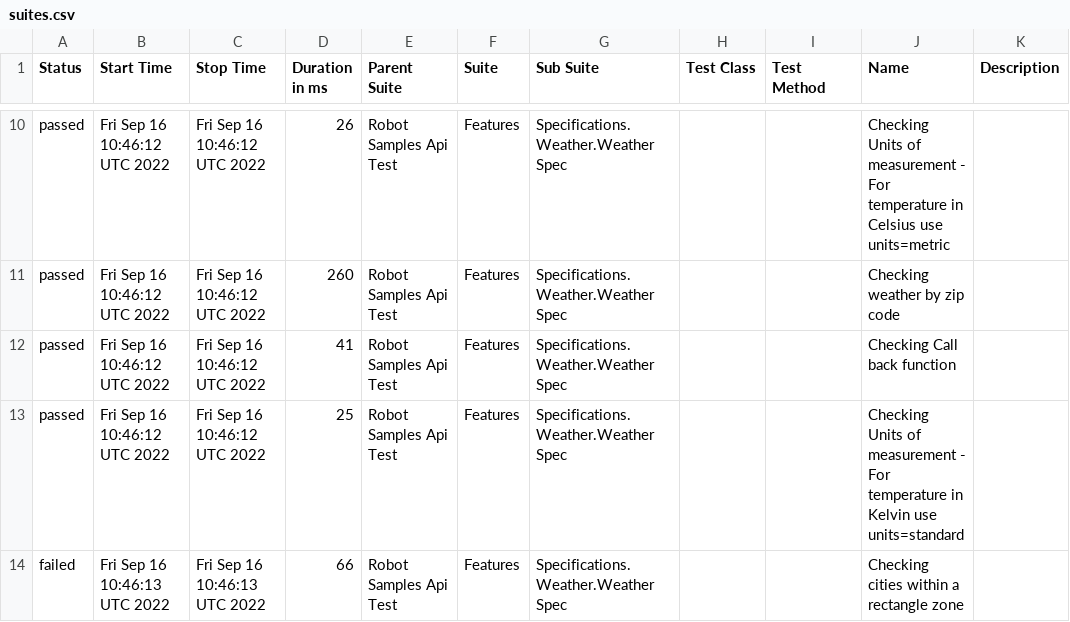
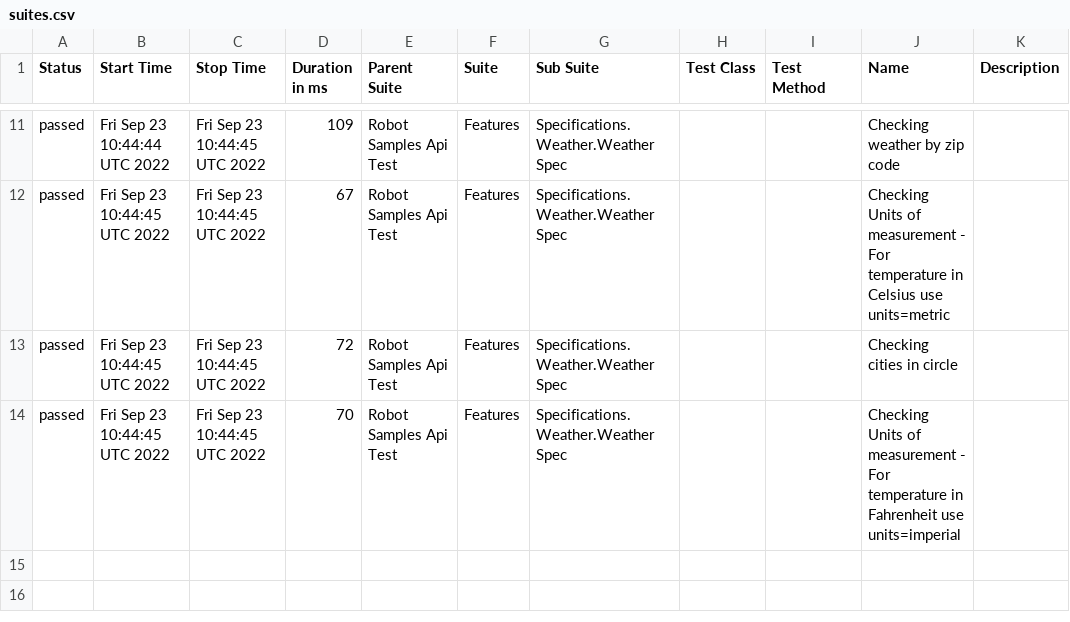
Before and after one commit to reinaldorossetti/robot_samples_api_test, a CSV file: allure-results/data/suites.csv, drawn as a sheet; only a part is shown, gaps mark what is left out; the diff covers the shown part only.

```diff
--- a/allure-results/data/suites.csv
+++ b/allure-results/data/suites.csv
@@ -10,5 +11,4 @@
-"passed","Fri Sep 16 10:46:12 UTC 2022","Fri Sep 16 10:46:12 UTC 2022","26","Robot Samples Api Test","Features","Specifications.Weather.Weather Spec","","","Checking Units of measurement - For temperature in Celsius use units=metric",""
-"passed","Fri Sep 16 10:46:12 UTC 2022","Fri Sep 16 10:46:12 UTC 2022","260","Robot Samples Api Test","Features","Specifications.Weather.Weather Spec","","","Checking weather by zip code",""
-"passed","Fri Sep 16 10:46:12 UTC 2022","Fri Sep 16 10:46:12 UTC 2022","41","Robot Samples Api Test","Features","Specifications.Weather.Weather Spec","","","Checking Call back function",""
-"passed","Fri Sep 16 10:46:12 UTC 2022","Fri Sep 16 10:46:12 UTC 2022","25","Robot Samples Api Test","Features","Specifications.Weather.Weather Spec","","","Checking Units of measurement - For temperature in Kelvin use units=standard",""
-"failed","Fri Sep 16 10:46:13 UTC 2022","Fri Sep 16 10:46:13 UTC 2022","66","Robot Samples Api Test","Features","Specifications.Weather.Weather Spec","","","Checking cities within a rectangle zone",""
+"passed","Fri Sep 23 10:44:44 UTC 2022","Fri Sep 23 10:44:45 UTC 2022","109","Robot Samples Api Test","Features","Specifications.Weather.Weather Spec","","","Checking weather by zip code",""
+"passed","Fri Sep 23 10:44:45 UTC 2022","Fri Sep 23 10:44:45 UTC 2022","67","Robot Samples Api Test","Features","Specifications.Weather.Weather Spec","","","Checking Units of measurement - For temperature in Celsius use units=metric",""
+"passed","Fri Sep 23 10:44:45 UTC 2022","Fri Sep 23 10:44:45 UTC 2022","72","Robot Samples Api Test","Features","Specifications.Weather.Weather Spec","","","Checking cities in circle",""
+"passed","Fri Sep 23 10:44:45 UTC 2022","Fri Sep 23 10:44:45 UTC 2022","70","Robot Samples Api Test","Features","Specifications.Weather.Weather Spec","","","Checking Units of measurement - For temperature in Fahrenheit use units=imperial",""
```
Also changed, not shown: 1 added row and 32 edited cells elsewhere in this file, 42 other files.
